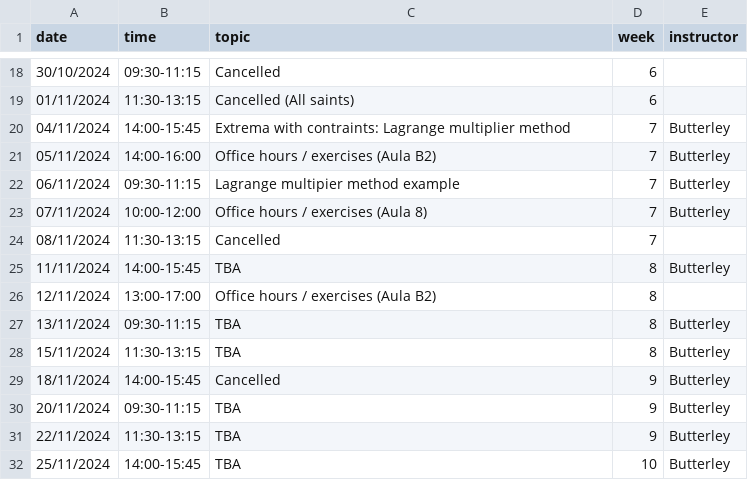
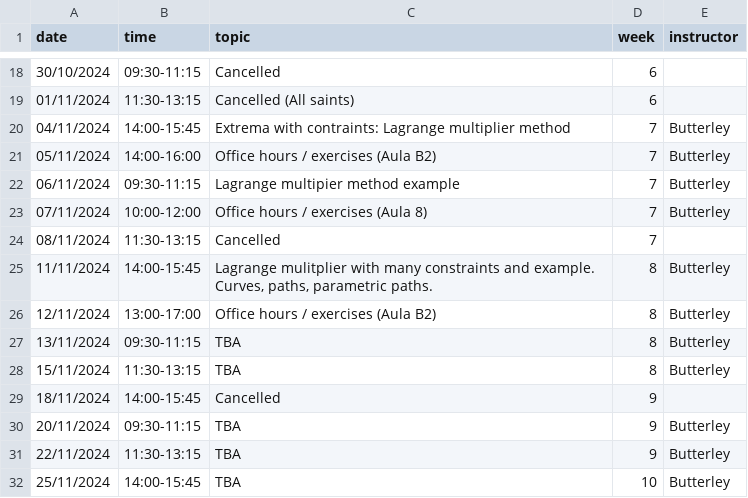
Before and after one commit to oliver-butterley/ma2-2024, a CSV file: data/diary.csv, drawn as a sheet; only a part is shown, gaps mark what is left out.

Commit message:
diary

```diff
--- a/data/diary.csv
+++ b/data/diary.csv
@@ -24,7 +24,7 @@ date,time,topic,week,instructor
 08/11/2024,11:30-13:15,Cancelled,7,
-11/11/2024,14:00-15:45,TBA,8,Butterley
-12/11/2024,13:00-17:00,Office hours / exercises (Aula B2),8,
+11/11/2024,14:00-15:45,"Lagrange mulitplier with many constraints and example. Curves, paths, parametric paths.",8,Butterley
+12/11/2024,13:00-17:00,Office hours / exercises (Aula B2),8,Butterley
 13/11/2024,09:30-11:15,TBA,8,Butterley
 15/11/2024,11:30-13:15,TBA,8,Butterley
-18/11/2024,14:00-15:45,Cancelled,9,Butterley
+18/11/2024,14:00-15:45,Cancelled,9,
 20/11/2024,09:30-11:15,TBA,9,Butterley
```
